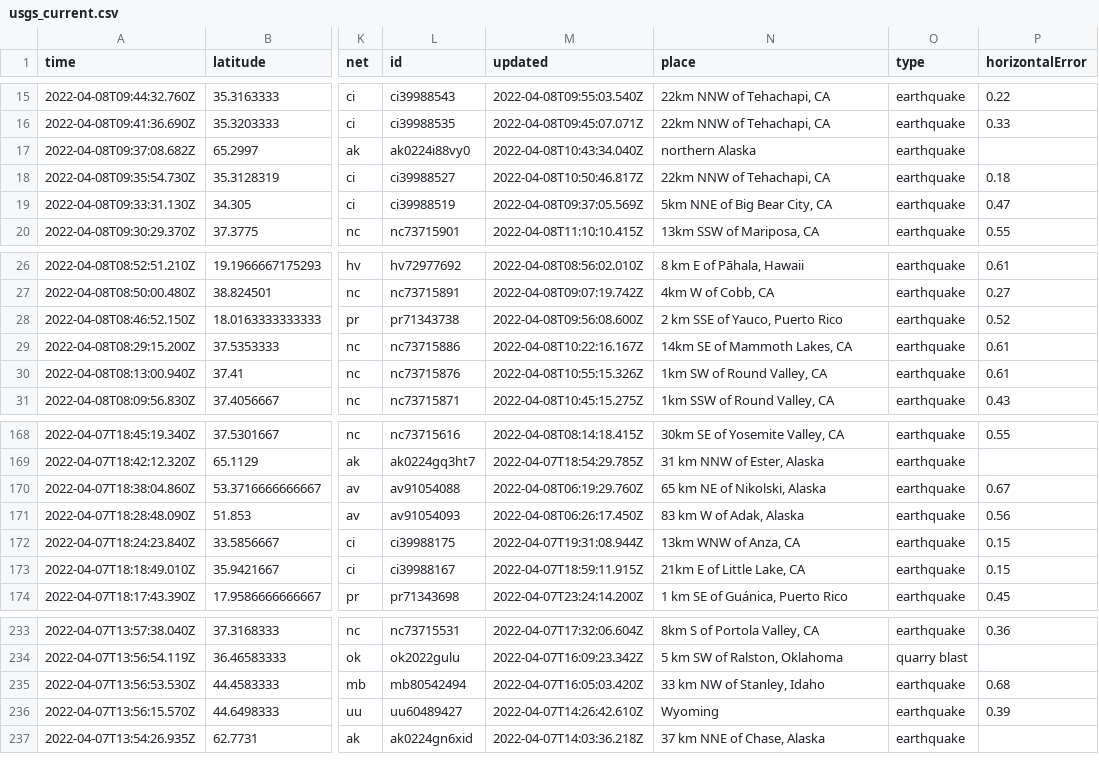
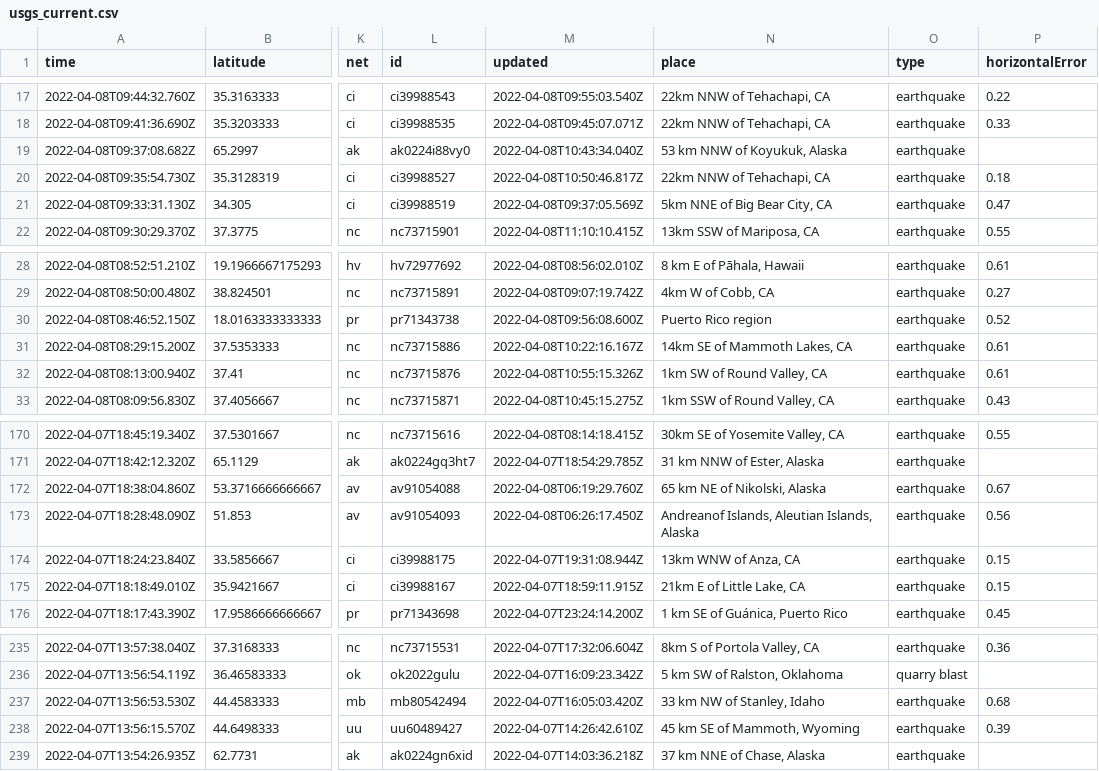
Before and after one commit to dlbranham/my-data-robot, a CSV file: usgs_current.csv, drawn as a sheet; only a part is shown, gaps mark what is left out; addresses are those after the commit; the diff covers the shown part only; the diff names each change by its address in the sheet, - before the commit and + after, or states it on an @@ line.

```diff
--- a/usgs_current.csv
+++ b/usgs_current.csv
-N19 (place): northern Alaska
+N19 (place): 53 km NNW of Koyukuk, Alaska
-N30 (place): 2 km SSE of Yauco, Puerto Rico
+N30 (place): Puerto Rico region
-N173 (place): 83 km W of Adak, Alaska
+N173 (place): Andreanof Islands, Aleutian Islands, Alaska
-N238 (place): Wyoming
+N238 (place): 45 km SE of Mammoth, Wyoming
```
Also changed, not shown: 3 added rows, 1 removed row and 8 edited cells elsewhere in this file.
